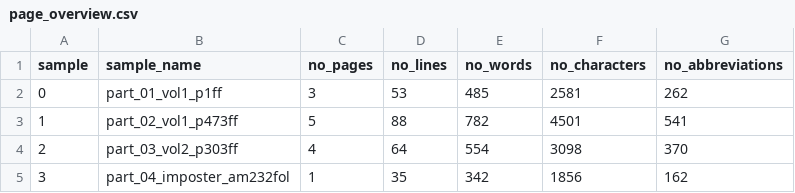
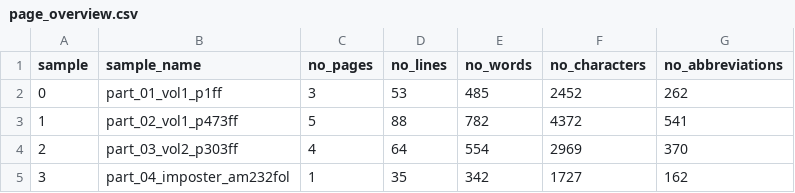
Before and after one commit to BalduinLandolt/Masterarbeit-Marienwunder, a CSV file: analysis/tmp_data/page_overview.csv, drawn as a sheet.

```diff
--- a/analysis/tmp_data/page_overview.csv
+++ b/analysis/tmp_data/page_overview.csv
@@ -1,5 +1,5 @@
 sample,sample_name,no_pages,no_lines,no_words,no_characters,no_abbreviations
-0,part_01_vol1_p1ff,3,53,485,2581,262
-1,part_02_vol1_p473ff,5,88,782,4501,541
-2,part_03_vol2_p303ff,4,64,554,3098,370
-3,part_04_imposter_am232fol,1,35,342,1856,162
+0,part_01_vol1_p1ff,3,53,485,2452,262
+1,part_02_vol1_p473ff,5,88,782,4372,541
+2,part_03_vol2_p303ff,4,64,554,2969,370
+3,part_04_imposter_am232fol,1,35,342,1727,162
```
Also changed, not shown: analysis/tmp_data/most_frequent_abbreviations.csv, analysis/tmp_data/most_frequent_expansions.csv, 3 other files.
